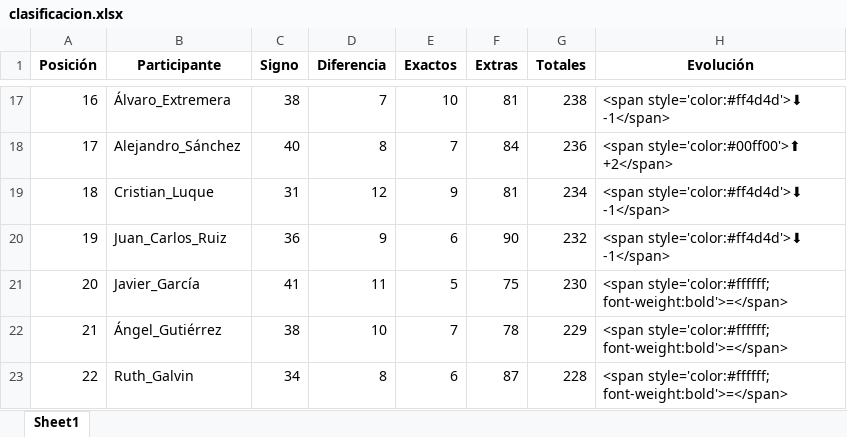
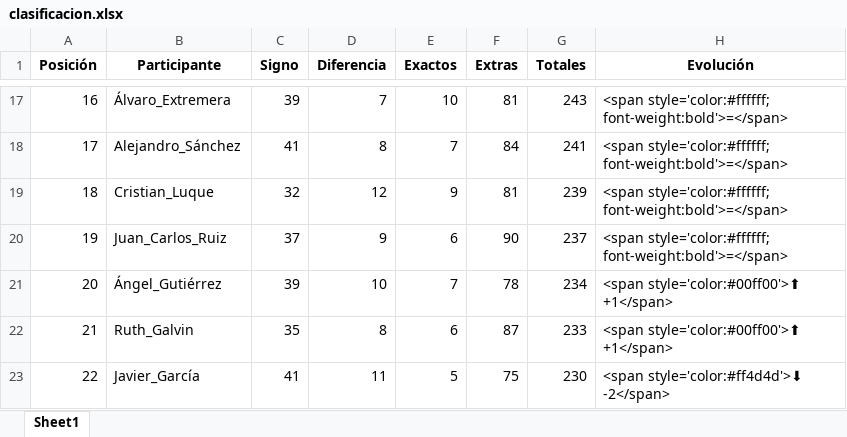
Before and after one commit to agay7/porra_mundial, an Excel workbook: clasificacion.xlsx, sheet Sheet1, drawn as a sheet; only a part is shown, gaps mark what is left out; values as stored, in another font and other column widths than the file's, no borders; the diff covers the shown part only; the diff names each change by its address in the sheet, - before the commit and + after, or states it on an @@ line.

```diff
--- a/clasificacion.xlsx (sheet Sheet1)
+++ b/clasificacion.xlsx (sheet Sheet1)
-C17 (Signo): 38
+C17 (Signo): 39
-G17 (Totales): 238
+G17 (Totales): 243
-H17 (Evolución): <span style='color:#ff4d4d'>⬇ -1</span>
+H17 (Evolución): <span style='color:#ffffff; font-weight:bold'>=</span>
-C18 (Signo): 40
+C18 (Signo): 41
-G18 (Totales): 236
+G18 (Totales): 241
-H18 (Evolución): <span style='color:#00ff00'>⬆ +2</span>
+H18 (Evolución): <span style='color:#ffffff; font-weight:bold'>=</span>
-C19 (Signo): 31
+C19 (Signo): 32
-G19 (Totales): 234
+G19 (Totales): 239
-H19:H20 (Evolución): <span style='color:#ff4d4d'>⬇ -1</span>
+H19:H20 (Evolución): <span style='color:#ffffff; font-weight:bold'>=</span>
-C20 (Signo): 36
+C20 (Signo): 37
-G20 (Totales): 232
+G20 (Totales): 237
-B21 (Participante): Javier_García
+B21 (Participante): Ángel_Gutiérrez
-C21 (Signo): 41
+C21 (Signo): 39
-D21 (Diferencia): 11
+D21 (Diferencia): 10
-E21 (Exactos): 5
+E21 (Exactos): 7
-F21 (Extras): 75
+F21 (Extras): 78
-G21 (Totales): 230
+G21 (Totales): 234
-H21:H22 (Evolución): <span style='color:#ffffff; font-weight:bold'>=</span>
+H21:H22 (Evolución): <span style='color:#00ff00'>⬆ +1</span>
-B22 (Participante): Ángel_Gutiérrez
+B22 (Participante): Ruth_Galvin
-C22 (Signo): 38
+C22 (Signo): 35
-D22 (Diferencia): 10
+D22 (Diferencia): 8
-E22 (Exactos): 7
+E22 (Exactos): 6
-F22 (Extras): 78
+F22 (Extras): 87
-G22 (Totales): 229
+G22 (Totales): 233
-B23 (Participante): Ruth_Galvin
+B23 (Participante): Javier_García
-C23 (Signo): 34
+C23 (Signo): 41
-D23 (Diferencia): 8
+D23 (Diferencia): 11
-E23 (Exactos): 6
+E23 (Exactos): 5
-F23 (Extras): 87
+F23 (Extras): 75
-G23 (Totales): 228
+G23 (Totales): 230
-H23 (Evolución): <span style='color:#ffffff; font-weight:bold'>=</span>
+H23 (Evolución): <span style='color:#ff4d4d'>⬇ -2</span>
```
Also changed, not shown: 51 edited cells elsewhere in this sheet, data/maestro.xlsx, 2 other files.
